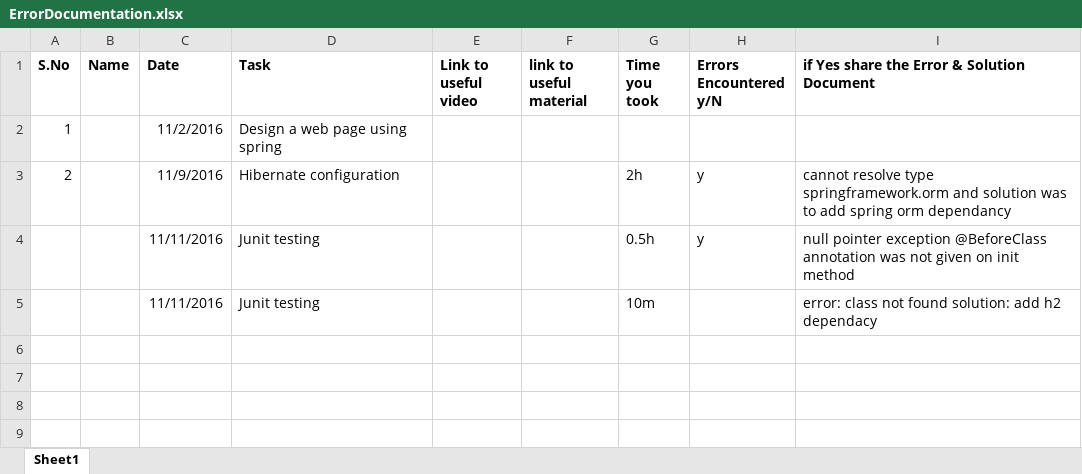
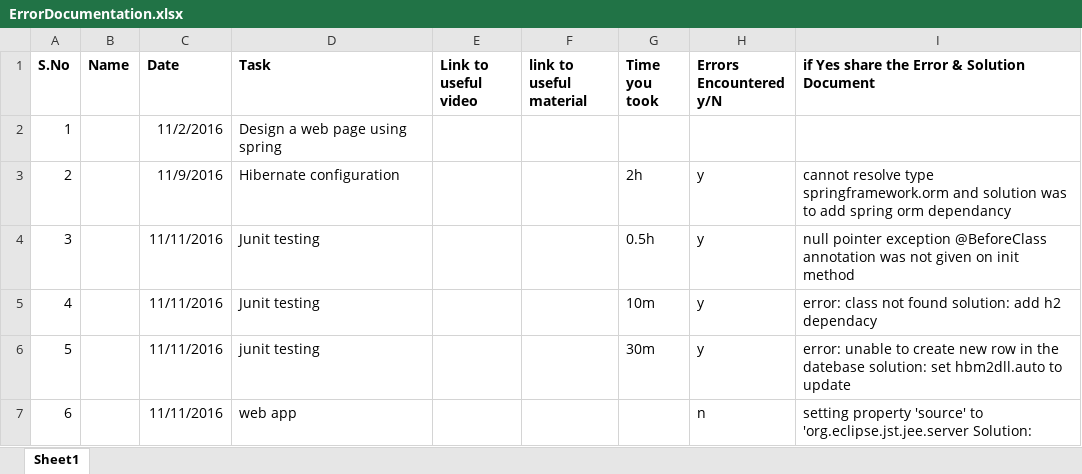
Before and after one commit to gaureshgosavi/gauresh_ecommerce, an Excel workbook: ErrorDocumentation.xlsx, sheet Sheet1, drawn as a sheet; values as stored, in another font and other column widths than the file's, no borders; the diff names each change by its address in the sheet, - before the commit and + after, or states it on an @@ line.

```diff
--- a/ErrorDocumentation.xlsx (sheet Sheet1)
+++ b/ErrorDocumentation.xlsx (sheet Sheet1)
-A4 (S.No): (empty)
+A4 (S.No): 3
-A5 (S.No): (empty)
+A5 (S.No): 4
-H5 (Errors Encountered y/N): (empty)
+H5 (Errors Encountered y/N): y
+row 6: 5 |  | 11/11/2016 | junit testing |  |  | 30m | y | error: unable to create new row in the datebase solution: set hbm2dll.auto to update
+row 7: 6 |  | 11/11/2016 | web app |  |  |  | n | setting property 'source' to 'org.eclipse.jst.jee.server Solution:
```
Also changed, not shown: 11 other files.
